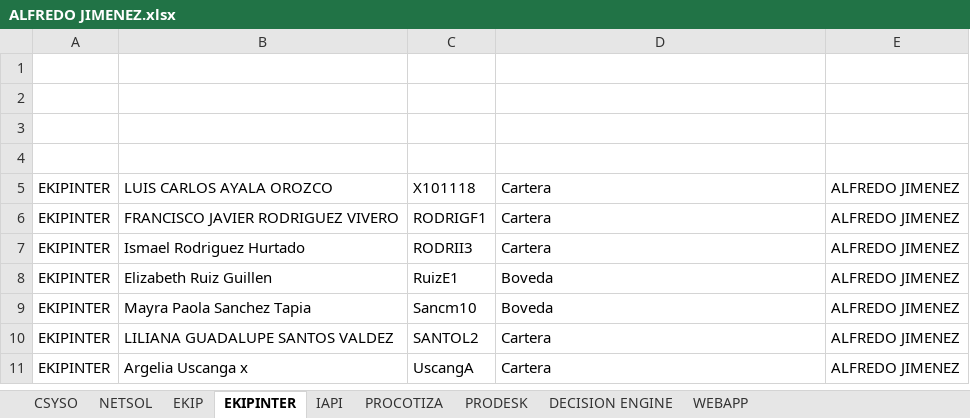
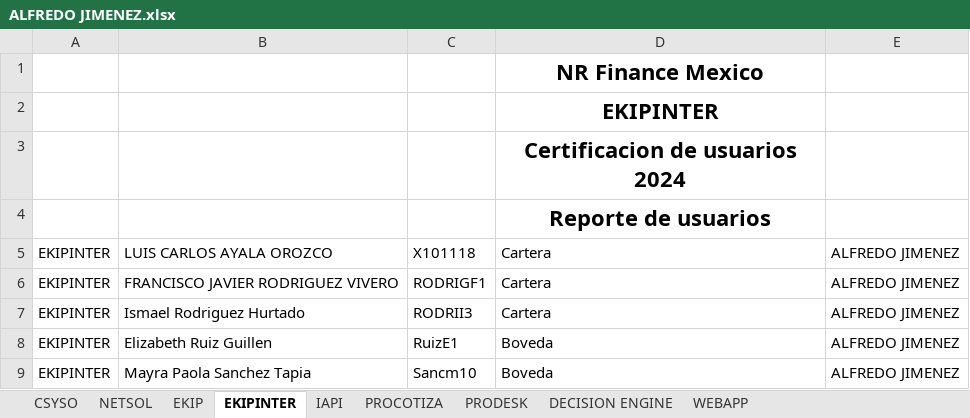
Before and after one commit to Sauce77/NRAuditoriaDesktop, an Excel workbook: NRFM_Auditoria/NRFM_Auditoria/bin/Debug/net8.0-windows/Extracciones/4-2024/ALFREDO JIMENEZ.xlsx, sheet EKIPINTER, drawn as a sheet; only a part is shown; the shorter side is filled out with more unchanged rows; values as stored, in another font and other column widths than the file's, no borders; the diff names each change by its address in the sheet, - before the commit and + after, or states it on an @@ line.

```diff
--- a/NRFM_Auditoria/NRFM_Auditoria/bin/Debug/net8.0-windows/Extracciones/4-2024/ALFREDO JIMENEZ.xlsx (sheet EKIPINTER)
+++ b/NRFM_Auditoria/NRFM_Auditoria/bin/Debug/net8.0-windows/Extracciones/4-2024/ALFREDO JIMENEZ.xlsx (sheet EKIPINTER)
-D1: (empty)
+D1: NR Finance Mexico
-D2: (empty)
+D2: EKIPINTER
-D3: (empty)
+D3: Certificacion de usuarios 2024
-D4: (empty)
+D4: Reporte de usuarios
```
Also changed, not shown: sheet NETSOL, sheet WEBAPP, sheet DECISION ENGINE, sheet IAPI, sheet PROCOTIZA, sheet EKIP, 2 more sheets, NRFM_Auditoria/NRFM_Auditoria/bin/Debug/net8.0-windows/Extracciones/4-2024/JOSE AZUETA.xlsx, NRFM_Auditoria/NRFM_Auditoria/bin/Debug/net8.0-windows/Extracciones/4-2024/JOSE MARTINEZ.xlsx, 26 other files.
